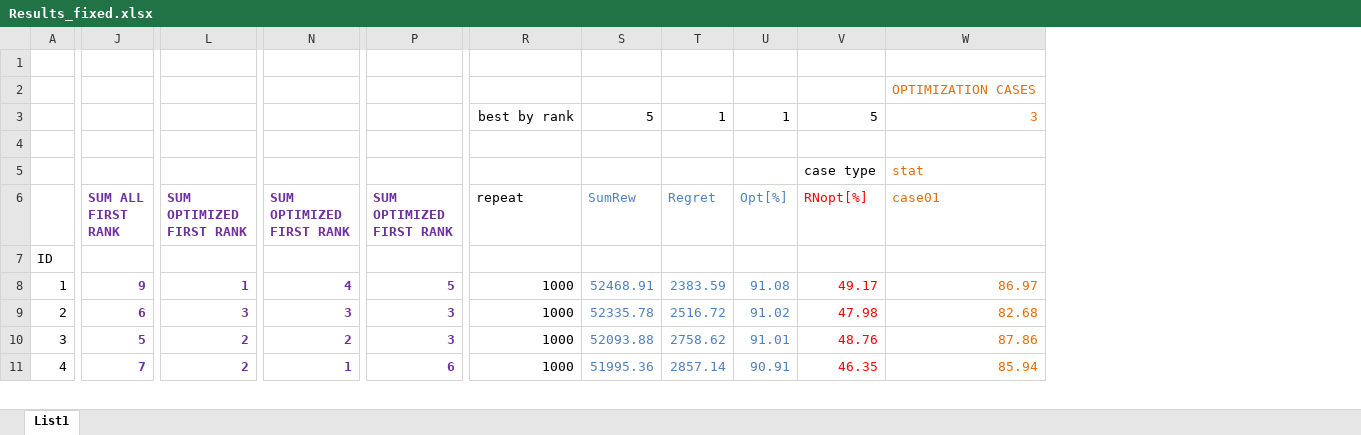
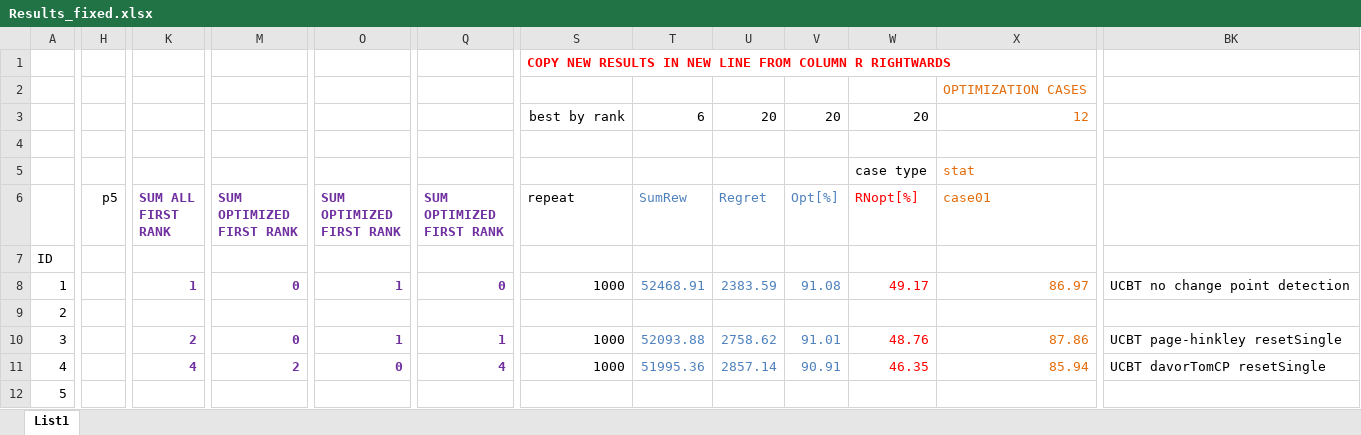
Before and after one commit to davors/Celtra-Jackpot, an Excel workbook: evaluations_fixed_parameters/Results_fixed.xlsx, sheet List1, drawn as a sheet; only a part is shown, gaps mark what is left out; values as stored, in another font and other column widths than the file's, no borders; conditional formats not drawn; removed rows and columns are numbered as before the commit, all else as after; rows hold the shown columns only; ↵ is a line break in a cell; the diff covers the shown part only; the diff names each change by its address in the sheet, - before the commit and + after, or states it on an @@ line.

Commit message:
Last Results_fixed.xlsx

```diff
--- a/evaluations_fixed_parameters/Results_fixed.xlsx (sheet List1)
+++ b/evaluations_fixed_parameters/Results_fixed.xlsx (sheet List1)
+column H, row 6: p5
-column J, rows 6-11: SUM ALL ↵ FIRST ↵ RANK |  | 9 | 6 | 5 | 7
+column K, rows 6-11: SUM ALL ↵ FIRST ↵ RANK |  | 1 |  | 2 | 4
+column BK, rows 8-11: UCBT no change point detection |  | UCBT page-hinkley resetSingle | UCBT davorTomCP resetSingle
-S1: (empty)
+S1: COPY NEW RESULTS IN NEW LINE FROM COLUMN R RIGHTWARDS
-row 3:  |  |  |  |  | best by rank | 5 | 1 | 1 | 5 | 3
+row 3:  |  |  |  |  |  | best by rank | 6 | 20 | 20 | 20 | 12
-M8: 1
+M8: 0
-O8: 4
+O8: 1
-Q8: 5
+Q8: 0
-M9: 3
+M9: (empty)
-O9: 3
+O9: (empty)
-Q9: 3
+Q9: (empty)
-S9: 1000
+S9: (empty)
-T9: 52335.78
+T9: (empty)
-U9: 2516.72
+U9: (empty)
-V9: 91.02
+V9: (empty)
-W9: 47.98
+W9: (empty)
-X9: 82.68
+X9: (empty)
-M10: 2
+M10: 0
-O10: 2
+O10: 1
-Q10: 3
+Q10: 1
-O11: 1
+O11: 0
-Q11: 6
+Q11: 4
+row 12: 5
```
Also changed, not shown: 27 added rows, 2 added columns, 48 edited cells and row numbers in column A elsewhere in this sheet, formulas that keep their value, 2 other files.
